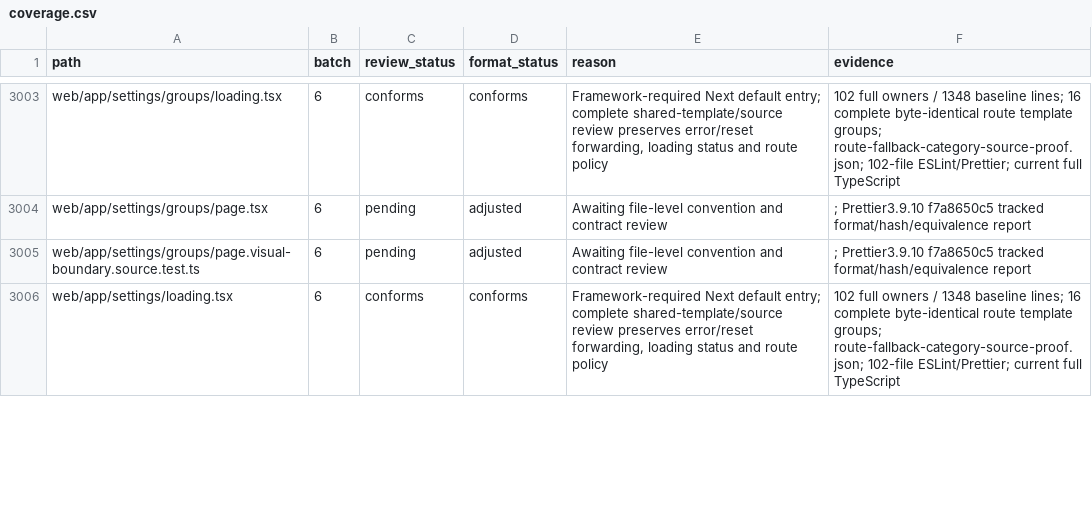
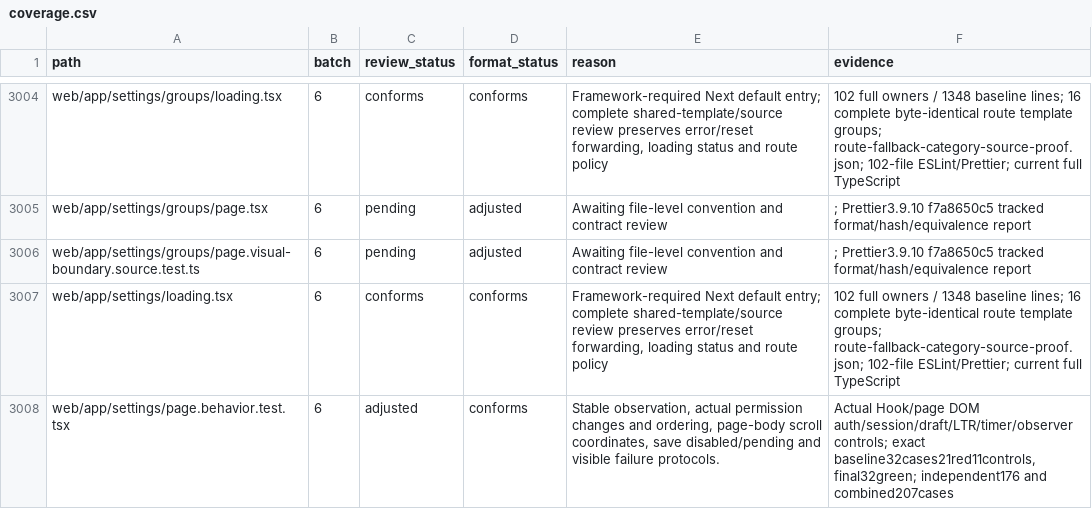
Before and after one commit to skygazer42/MimirQ, a CSV file: docs/maintenance/style-unification/coverage.csv, drawn as a sheet; only a part is shown, gaps mark what is left out; the diff covers the shown part only; the diff names each change by its address in the sheet, - before the commit and + after, or states it on an @@ line.

Commit message:
refactor(settings): unify parent request and draft ownership

```diff
--- a/docs/maintenance/style-unification/coverage.csv
+++ b/docs/maintenance/style-unification/coverage.csv
+row 3008: web/app/settings/page.behavior.test.tsx | 6 | adjusted | conforms | Stable observation, actual permission changes and ordering, page-body scroll coordinates, save disabled/pending and visible failure protocols. | Actual Hook/page DOM auth/session/draft/LTR/timer/observer controls; exact baseline32cases21red11controls, final32green; independent176 and combined207cases
```
Also changed, not shown: 2 added rows and 7 edited cells elsewhere in this file, 7 other files.
